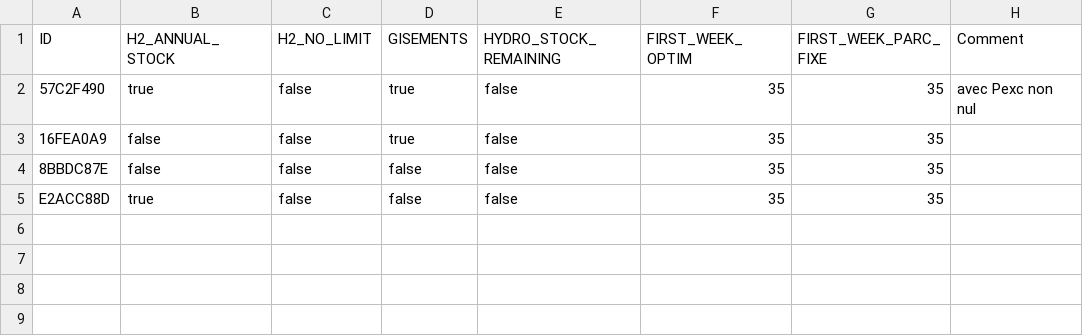
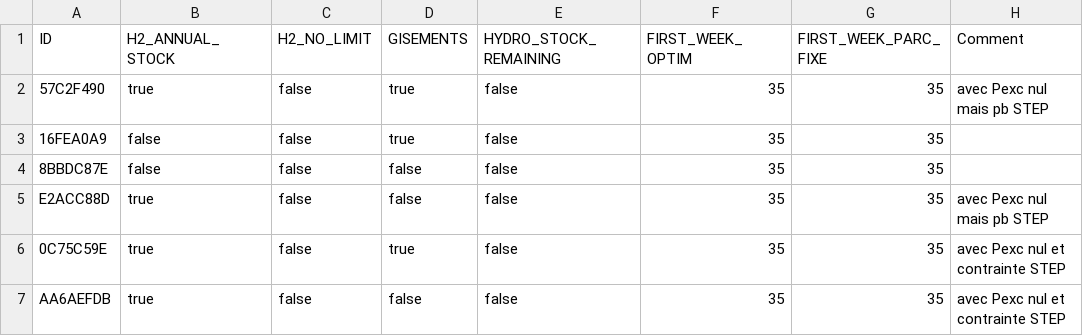
Before and after one commit to alextonon/ETE305_Optimization_Study, a CSV file: results/base_de_données_résultats.csv, drawn as a sheet.

Commit message:
[POST RENDU] nouveaux résultats

```diff
--- a/results/base_de_données_résultats.csv
+++ b/results/base_de_données_résultats.csv
@@ -1,5 +1,7 @@
 ID;H2_ANNUAL_STOCK;H2_NO_LIMIT;GISEMENTS;HYDRO_STOCK_REMAINING;FIRST_WEEK_OPTIM;FIRST_WEEK_PARC_FIXE;Comment
-57C2F490;true;false;true;false;35;35;avec Pexc non nul
+57C2F490;true;false;true;false;35;35;avec Pexc nul mais pb STEP
 16FEA0A9;false;false;true;false;35;35;
 8BBDC87E;false;false;false;false;35;35;
-E2ACC88D;true;false;false;false;35;35;
+E2ACC88D;true;false;false;false;35;35;avec Pexc nul mais pb STEP
+0C75C59E;true;false;true;false;35;35;avec Pexc nul et contrainte STEP
+AA6AEFDB;true;false;false;false;35;35;avec Pexc nul et contrainte STEP
```
Also changed, not shown: 11 other files.
